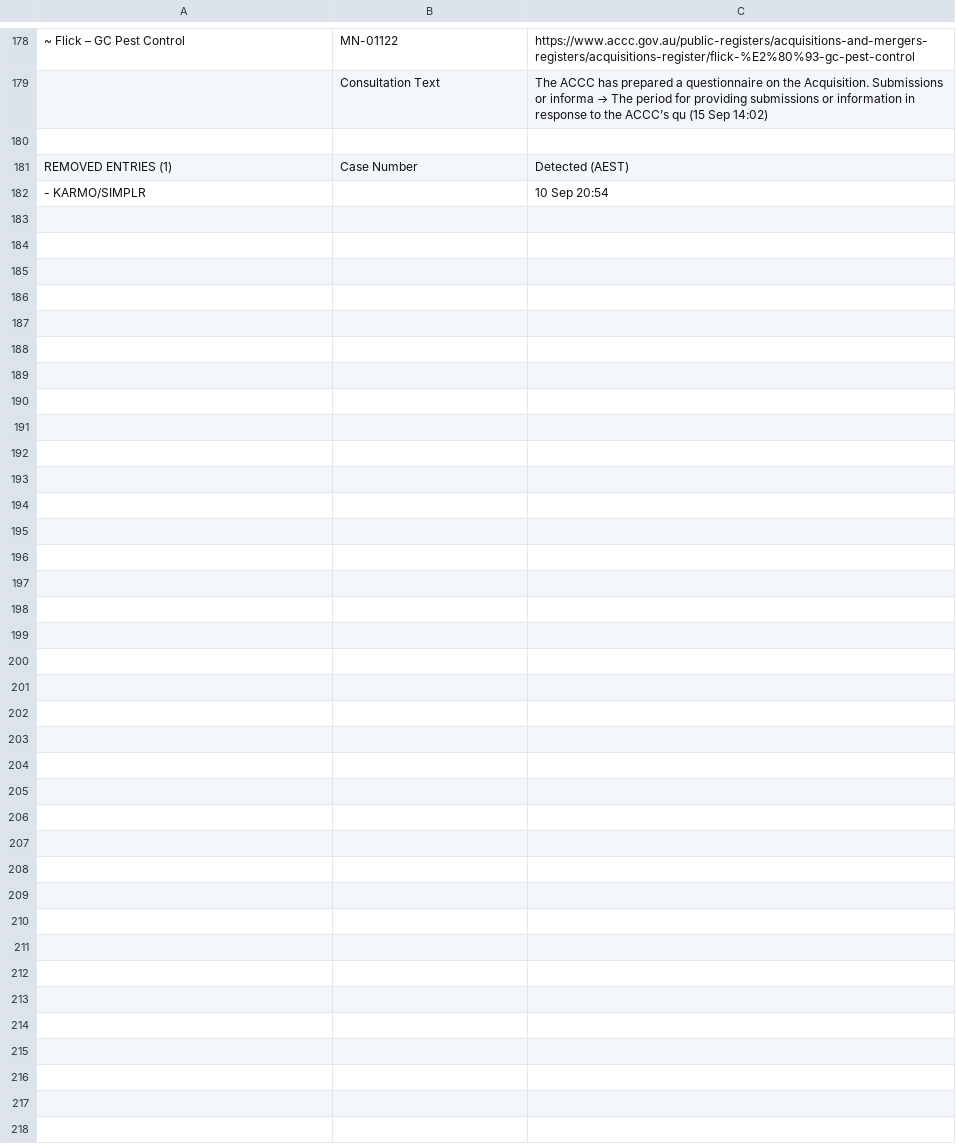
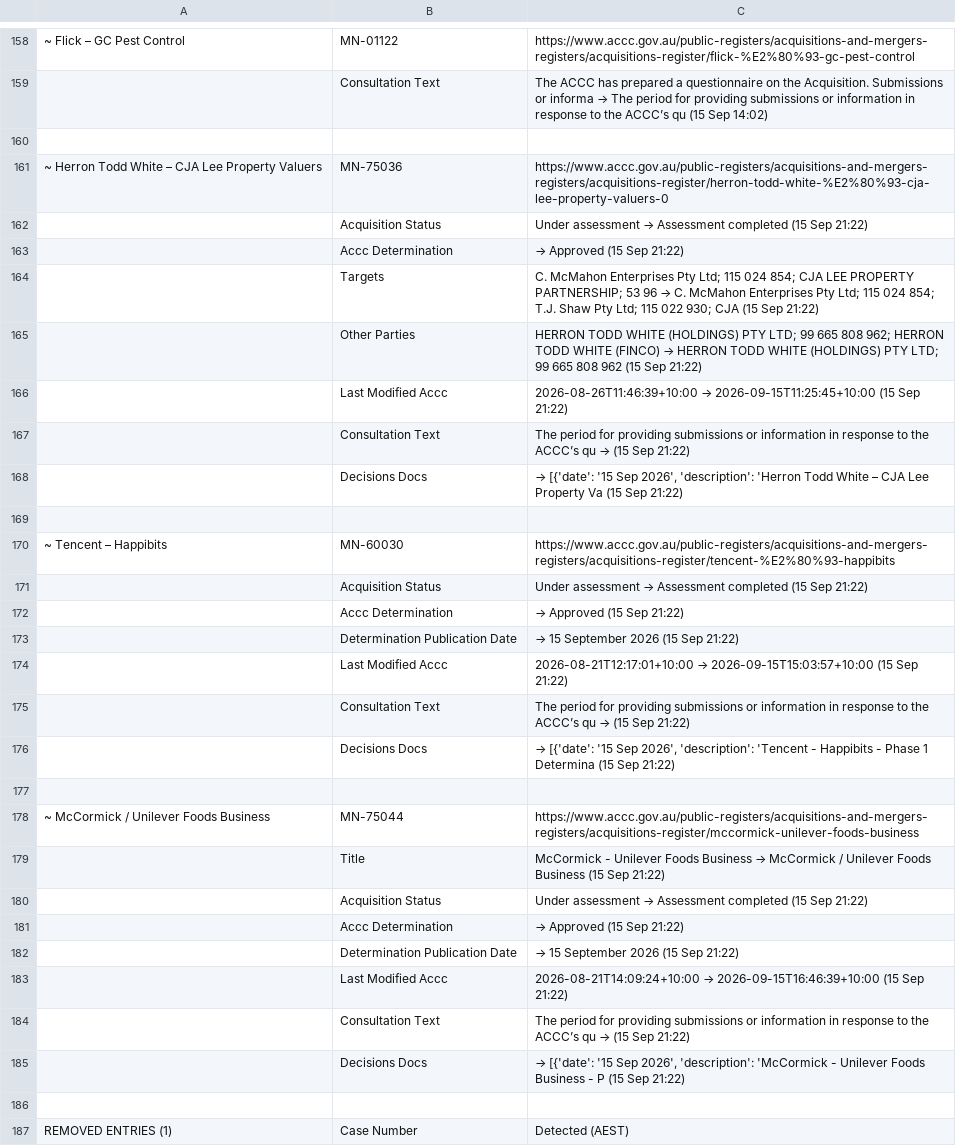
Before and after one commit to Test0112358/notification-check, a CSV file: data/status.csv, drawn as a sheet; only a part is shown, gaps mark what is left out; the shorter side is filled out with more unchanged rows; the diff covers the shown part only; the diff names each change by its address in the sheet, - before the commit and + after, or states it on an @@ line.

```diff
--- a/data/status.csv
+++ b/data/status.csv
+row 160: (empty)
@@ row 23 moved to row 161: ~ Herron Todd White – CJA Lee Property V… @@
+row 162:  | Acquisition Status | Under assessment → Assessment completed (15 Sep 21:22)
+row 163:  | Accc Determination | → Approved (15 Sep 21:22)
+row 164:  | Targets | C. McMahon Enterprises Pty Ltd; 115 024 854; CJA LEE PROPERTY PARTNERSHIP; 53 96 → C. McMahon Enterprises Pty Ltd; 115 024 854; T.J. Shaw Pty Ltd; 115 022 930; CJA (15 Sep 21:22)
+row 165:  | Other Parties | HERRON TODD WHITE (HOLDINGS) PTY LTD; 99 665 808 962; HERRON TODD WHITE (FINCO) → HERRON TODD WHITE (HOLDINGS) PTY LTD; 99 665 808 962 (15 Sep 21:22)
+row 166:  | Last Modified Accc | 2026-08-26T11:46:39+10:00 → 2026-09-15T11:25:45+10:00 (15 Sep 21:22)
+row 167:  | Consultation Text | The period for providing submissions or information in response to the ACCC’s qu → (15 Sep 21:22)
+row 168:  | Decisions Docs | → [{'date': '15 Sep 2026', 'description': 'Herron Todd White – CJA Lee Property Va (15 Sep 21:22)
+row 169: (empty)
@@ row 32 moved to row 170: ~ Tencent – Happibits @@
+row 171:  | Acquisition Status | Under assessment → Assessment completed (15 Sep 21:22)
+row 172:  | Accc Determination | → Approved (15 Sep 21:22)
+row 173:  | Determination Publication Date | → 15 September 2026 (15 Sep 21:22)
+row 174:  | Last Modified Accc | 2026-08-21T12:17:01+10:00 → 2026-09-15T15:03:57+10:00 (15 Sep 21:22)
+row 175:  | Consultation Text | The period for providing submissions or information in response to the ACCC’s qu → (15 Sep 21:22)
+row 176:  | Decisions Docs | → [{'date': '15 Sep 2026', 'description': 'Tencent - Happibits - Phase 1 Determina (15 Sep 21:22)
+row 177: (empty)
@@ row 40 moved to row 178: ~ McCormick / Unilever Foods Business @@
+row 179:  | Title | McCormick - Unilever Foods Business → McCormick / Unilever Foods Business (15 Sep 21:22)
+row 180:  | Acquisition Status | Under assessment → Assessment completed (15 Sep 21:22)
+row 181:  | Accc Determination | → Approved (15 Sep 21:22)
+row 182:  | Determination Publication Date | → 15 September 2026 (15 Sep 21:22)
+row 183:  | Last Modified Accc | 2026-08-21T14:09:24+10:00 → 2026-09-15T16:46:39+10:00 (15 Sep 21:22)
+row 184:  | Consultation Text | The period for providing submissions or information in response to the ACCC’s qu → (15 Sep 21:22)
+row 185:  | Decisions Docs | → [{'date': '15 Sep 2026', 'description': 'McCormick - Unilever Foods Business - P (15 Sep 21:22)
```
Also changed, not shown: 9 added rows, 26 removed rows and 8 edited cells elsewhere in this file, data/register.csv, 5 other files.
